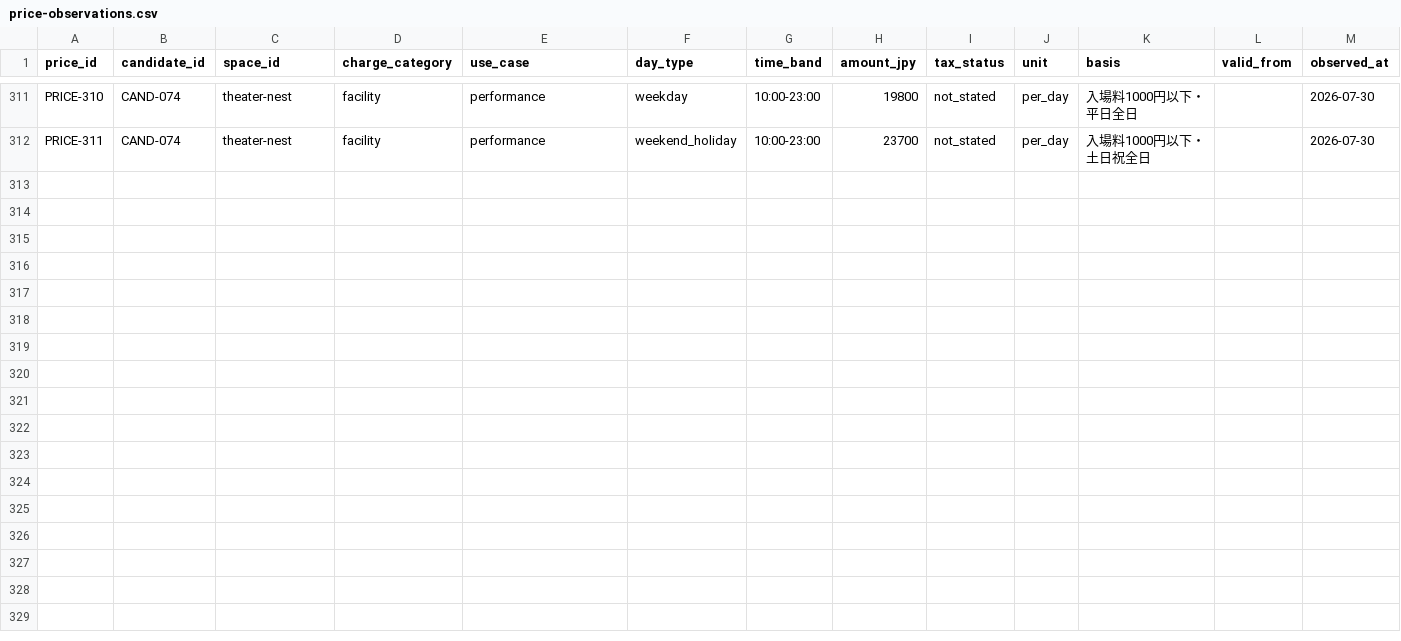
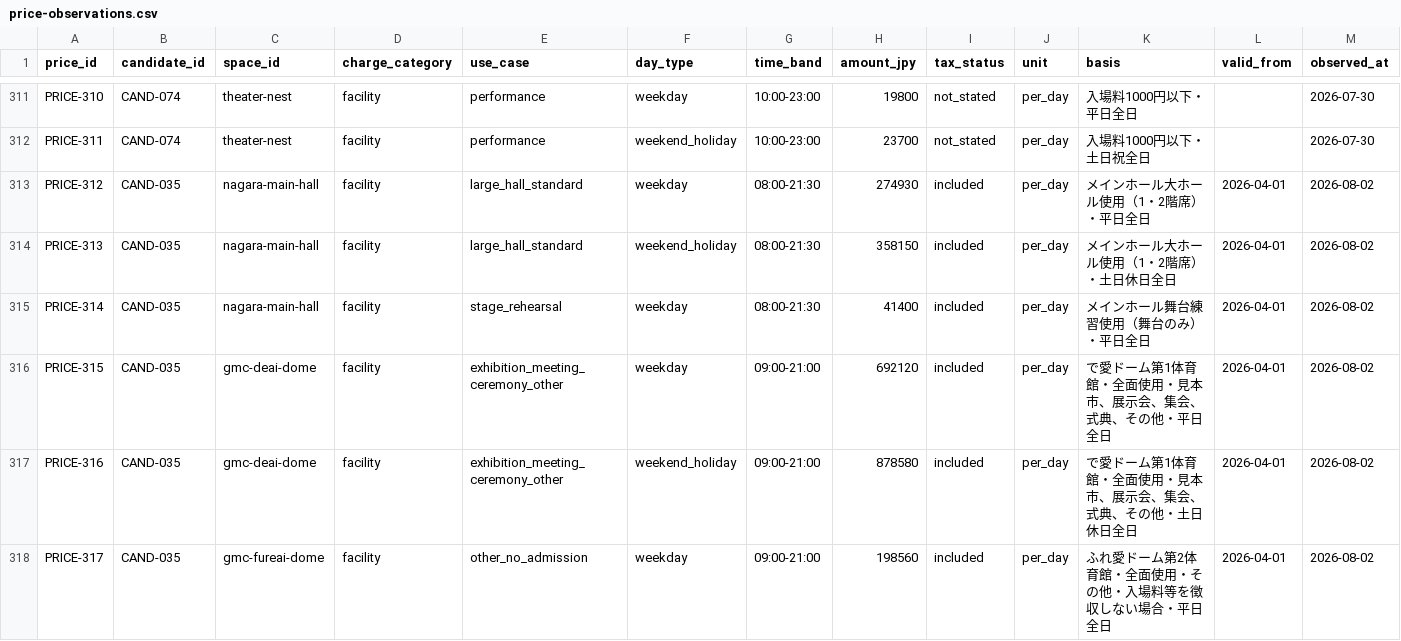
Before and after one commit to aratama-ship-it/venue-monosashi, a CSV file: data/price-observations.csv, drawn as a sheet; only a part is shown, gaps mark what is left out; rows hold the shown columns only; the diff names each change by its address in the sheet, - before the commit and + after, or states it on an @@ line.

Commit message:
Research Nagaragawa event space set

```diff
--- a/data/price-observations.csv
+++ b/data/price-observations.csv
+row 313: PRICE-312 | CAND-035 | nagara-main-hall | facility | large_hall_standard | weekday | 08:00-21:30 | 274930 | included | per_day | メインホール大ホール使用（1・2階席）・平日全日 | 2026-04-01 | 2026-08-02
+row 314: PRICE-313 | CAND-035 | nagara-main-hall | facility | large_hall_standard | weekend_holiday | 08:00-21:30 | 358150 | included | per_day | メインホール大ホール使用（1・2階席）・土日休日全日 | 2026-04-01 | 2026-08-02
+row 315: PRICE-314 | CAND-035 | nagara-main-hall | facility | stage_rehearsal | weekday | 08:00-21:30 | 41400 | included | per_day | メインホール舞台練習使用（舞台のみ）・平日全日 | 2026-04-01 | 2026-08-02
+row 316: PRICE-315 | CAND-035 | gmc-deai-dome | facility | exhibition_meeting_ceremony_other | weekday | 09:00-21:00 | 692120 | included | per_day | で愛ドーム第1体育館・全面使用・見本市、展示会、集会、式典、その他・平日全日 | 2026-04-01 | 2026-08-02
+row 317: PRICE-316 | CAND-035 | gmc-deai-dome | facility | exhibition_meeting_ceremony_other | weekend_holiday | 09:00-21:00 | 878580 | included | per_day | で愛ドーム第1体育館・全面使用・見本市、展示会、集会、式典、その他・土日休日全日 | 2026-04-01 | 2026-08-02
+row 318: PRICE-317 | CAND-035 | gmc-fureai-dome | facility | other_no_admission | weekday | 09:00-21:00 | 198560 | included | per_day | ふれ愛ドーム第2体育館・全面使用・その他・入場料等を徴収しない場合・平日全日 | 2026-04-01 | 2026-08-02
```
Also changed, not shown: data/candidate-venues.csv, data/venue-details.csv, 6 other files.
